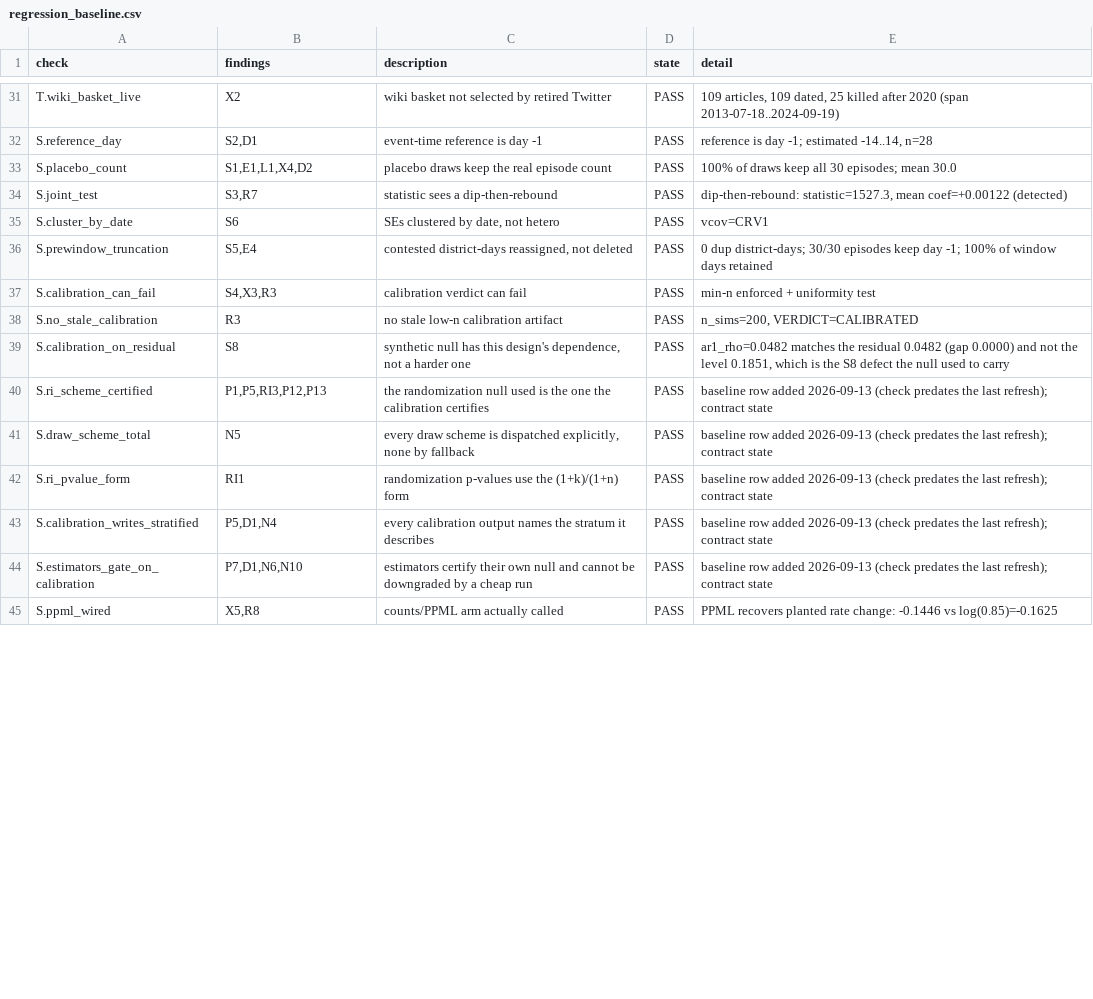
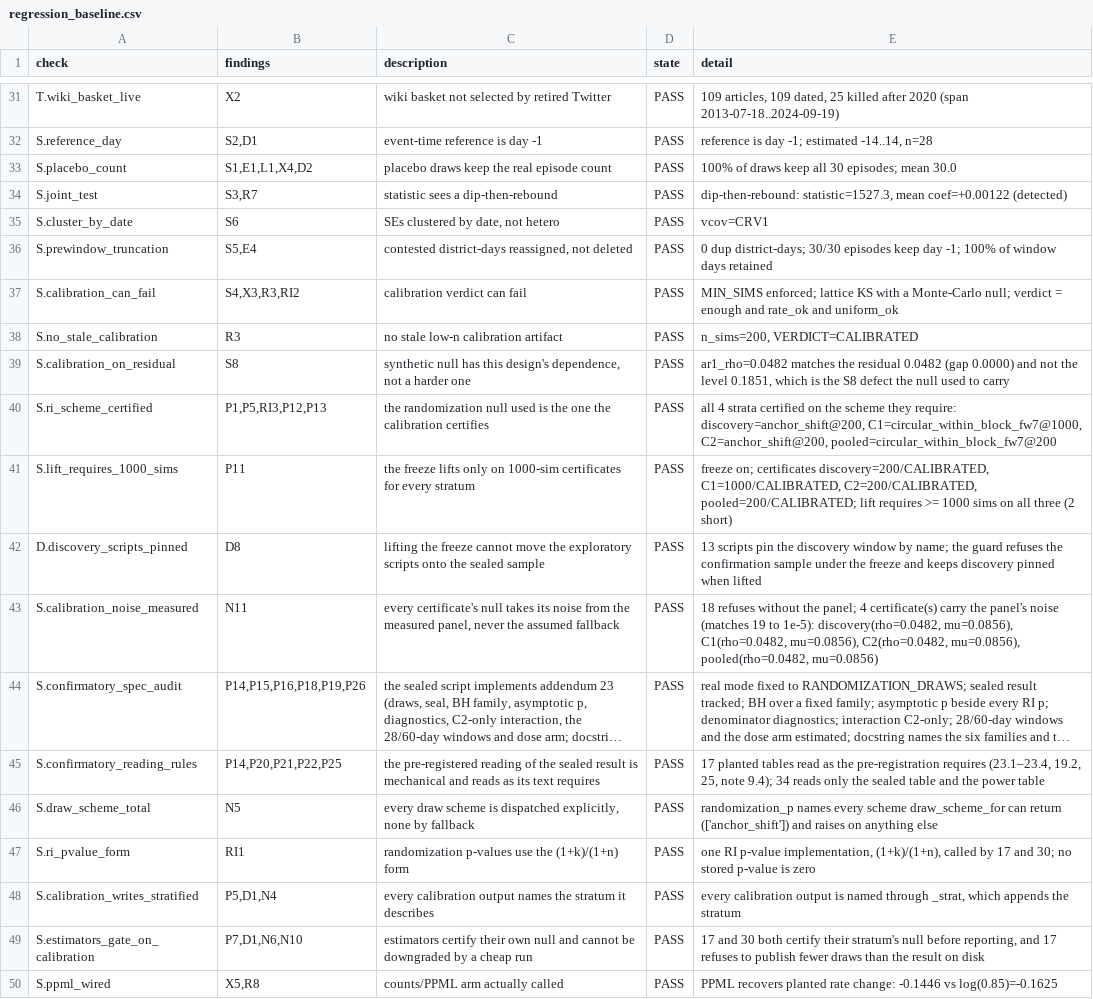
Before and after one commit to AbrahimMahmud/ems-police-awareness, a CSV file: docs/regression_baseline.csv, drawn as a sheet; only a part is shown, gaps mark what is left out; long unchanged cells end in …; addresses are those after the commit; the diff covers the shown part only; the diff names each change by its address in the sheet, - before the commit and + after, or states it on an @@ line.

Commit message:
Gate clean: 87/87 checks twice, 206/206 claims; the discovery randomization p-values are the 2,000-draw values (0.697/0.527/0.886/0.822), the prose says 2,000 draws; baseline refreshed; status after the week-long suspension

```diff
--- a/docs/regression_baseline.csv
+++ b/docs/regression_baseline.csv
-B37 (findings): S4,X3,R3
+B37 (findings): S4,X3,R3,RI2
-E37 (detail): min-n enforced + uniformity test
+E37 (detail): MIN_SIMS enforced; lattice KS with a Monte-Carlo null; verdict = enough and rate_ok and uniform_ok
-E40 (detail): baseline row added 2026-09-13 (check predates the last refresh); contract state
+E40 (detail): all 4 strata certified on the scheme they require: discovery=anchor_shift@200, C1=circular_within_block_fw7@1000, C2=anchor_shift@200, pooled=circular_within_block_fw7@200
+row 41: S.lift_requires_1000_sims | P11 | the freeze lifts only on 1000-sim certificates for every stratum | PASS | freeze on; certificates discovery=200/CALIBRATED, C1=1000/CALIBRATED, C2=200/CALIBRATED, pooled=200/CALIBRATED; lift requires >= 1000 sims on all three (2 short)
@@ row 88 moved to row 42: D.discovery_scripts_pinned @@
@@ row 85 moved to row 43: S.calibration_noise_measured @@
@@ row 84 moved to row 44: S.confirmatory_spec_audit @@
@@ row 86 moved to row 45: S.confirmatory_reading_rules @@
-E46 (detail): baseline row added 2026-09-13 (check predates the last refresh); contract state
+E46 (detail): randomization_p names every scheme draw_scheme_for can return (['anchor_shift']) and raises on anything else
-E47 (detail): baseline row added 2026-09-13 (check predates the last refresh); contract state
+E47 (detail): one RI p-value implementation, (1+k)/(1+n), called by 17 and 30; no stored p-value is zero
-E48 (detail): baseline row added 2026-09-13 (check predates the last refresh); contract state
+E48 (detail): every calibration output is named through _strat, which appends the stratum
-E49 (detail): baseline row added 2026-09-13 (check predates the last refresh); contract state
+E49 (detail): 17 and 30 both certify their stratum's null before reporting, and 17 refuses to publish fewer draws than the result on disk
```
Also changed, not shown: 3 added rows, 4 removed rows, 1 moved row and 28 edited cells elsewhere in this file, docs/CLAIMS_REGISTER.csv, 3 other files.
